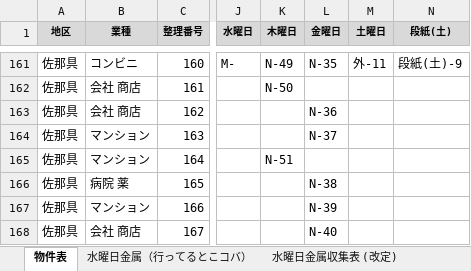
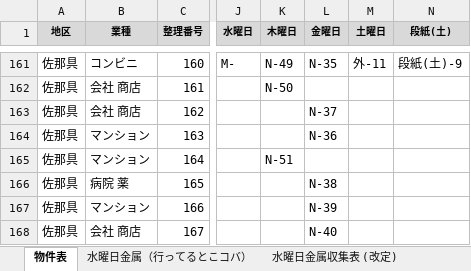
Before and after one commit to congfing/uenoseisou2.3, an Excel workbook: 2026年度物件表_KMN置換.xlsx, sheet 物件表, drawn as a sheet; only a part is shown, gaps mark what is left out; values as stored, in another font and other column widths than the file's, no borders; the diff names each change by its address in the sheet, - before the commit and + after, or states it on an @@ line.

```diff
--- a/2026年度物件表_KMN置換.xlsx (sheet 物件表)
+++ b/2026年度物件表_KMN置換.xlsx (sheet 物件表)
-L163 (金曜日): N-36
+L163 (金曜日): N-37
-L164 (金曜日): N-37
+L164 (金曜日): N-36
```
Also changed, not shown: 1 other file.
